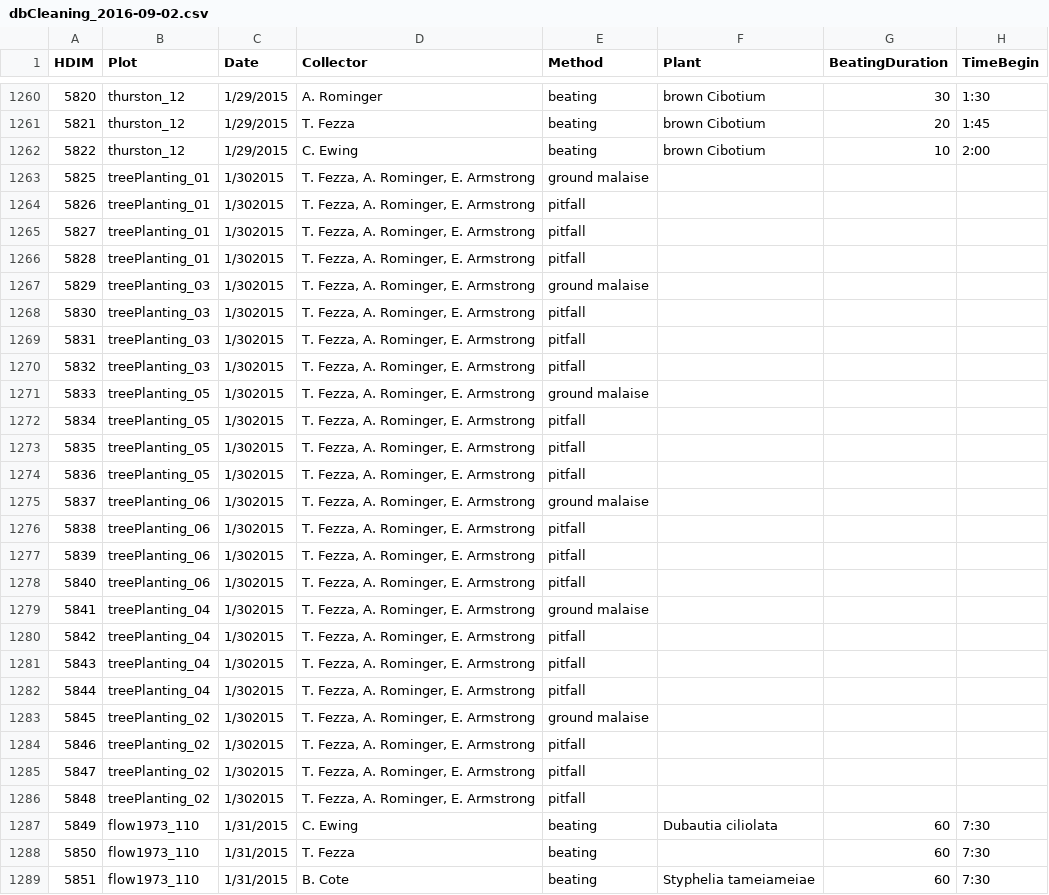
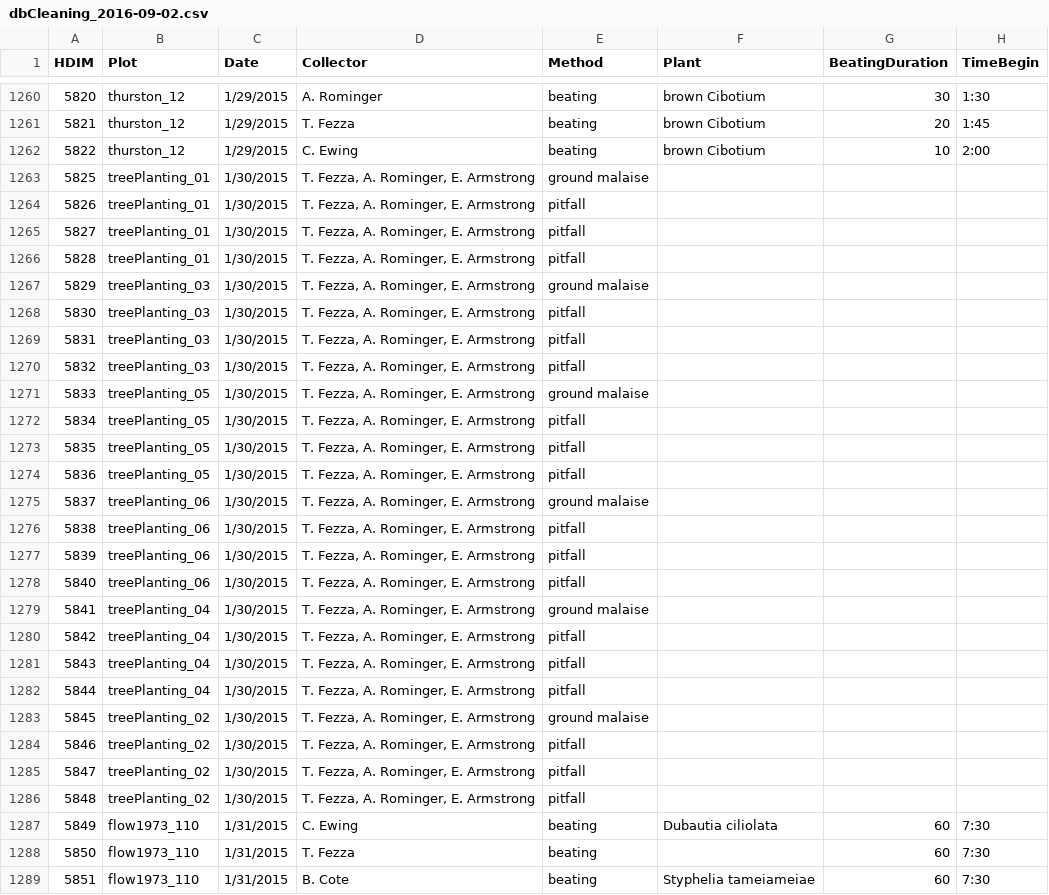
Before and after one commit to hawaiiDimensions/db, a CSV file: dbCleaning_2016-09-02.csv, drawn as a sheet; only a part is shown, gaps mark what is left out; the diff names each change by its address in the sheet, - before the commit and + after, or states it on an @@ line.

Commit message:
fixed date issue in google drive and re-ran

```diff
--- a/dbCleaning_2016-09-02.csv
+++ b/dbCleaning_2016-09-02.csv
-C1263:C1286 (Date): 1/302015
+C1263:C1286 (Date): 1/30/2015
```
Also changed, not shown: 1 other file.
